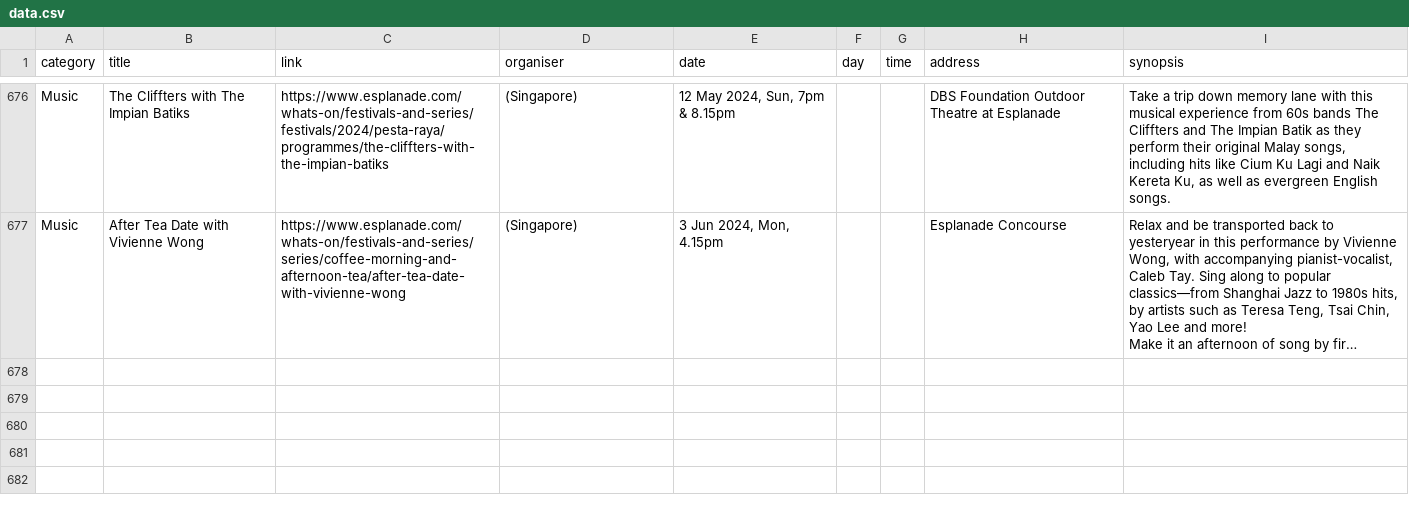
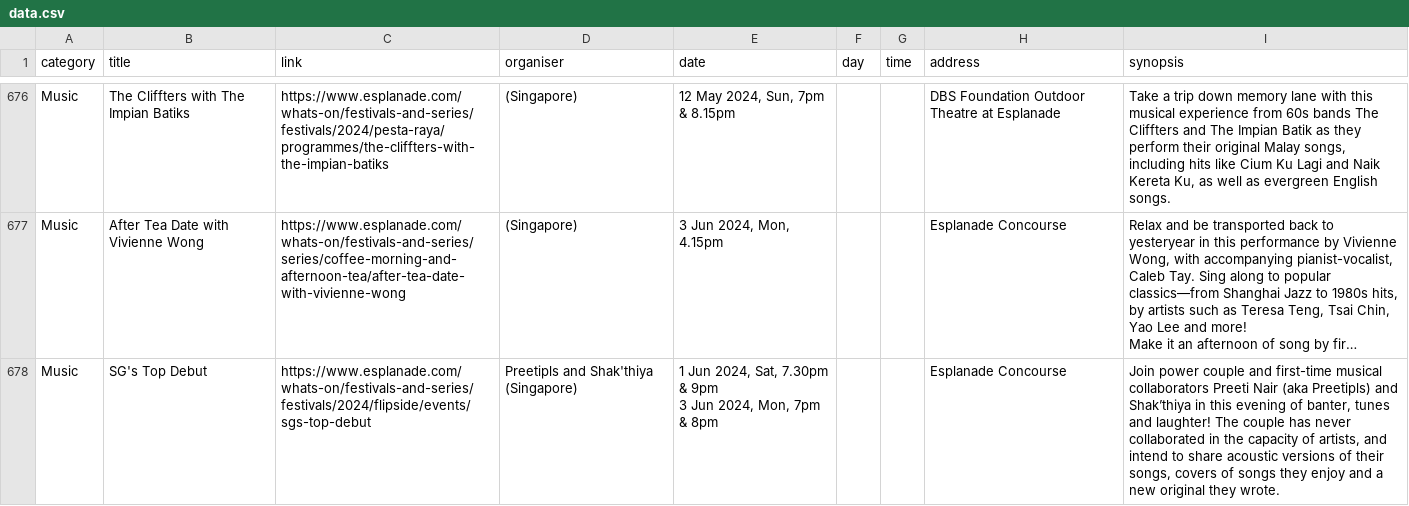
Before and after one commit to Joanna-Khek/free_music_esplanade_news, a CSV file: data.csv, drawn as a sheet; only a part is shown, gaps mark what is left out; long unchanged cells end in …; ↵ is a line break in a cell; the diff names each change by its address in the sheet, - before the commit and + after, or states it on an @@ line.

```diff
--- a/data.csv
+++ b/data.csv
+row 678: Music | SG's Top Debut | https://www.esplanade.com/whats-on/festivals-and-series/festivals/2024/flipside/events/sgs-top-debut | Preetipls and Shak'thiya (Singapore) | 1 Jun 2024, Sat, 7.30pm & 9pm ↵ 3 Jun 2024, Mon, 7pm & 8pm |  |  | Esplanade Concourse | Join power couple and first-time musical collaborators Preeti Nair (aka Preetipls) and Shak’thiya in this evening of banter, tunes and laughter! The couple has never collaborated in the capacity of artists, and intend to share acoustic versions of their songs, covers of songs they enjoy and a new original they wrote.
```
